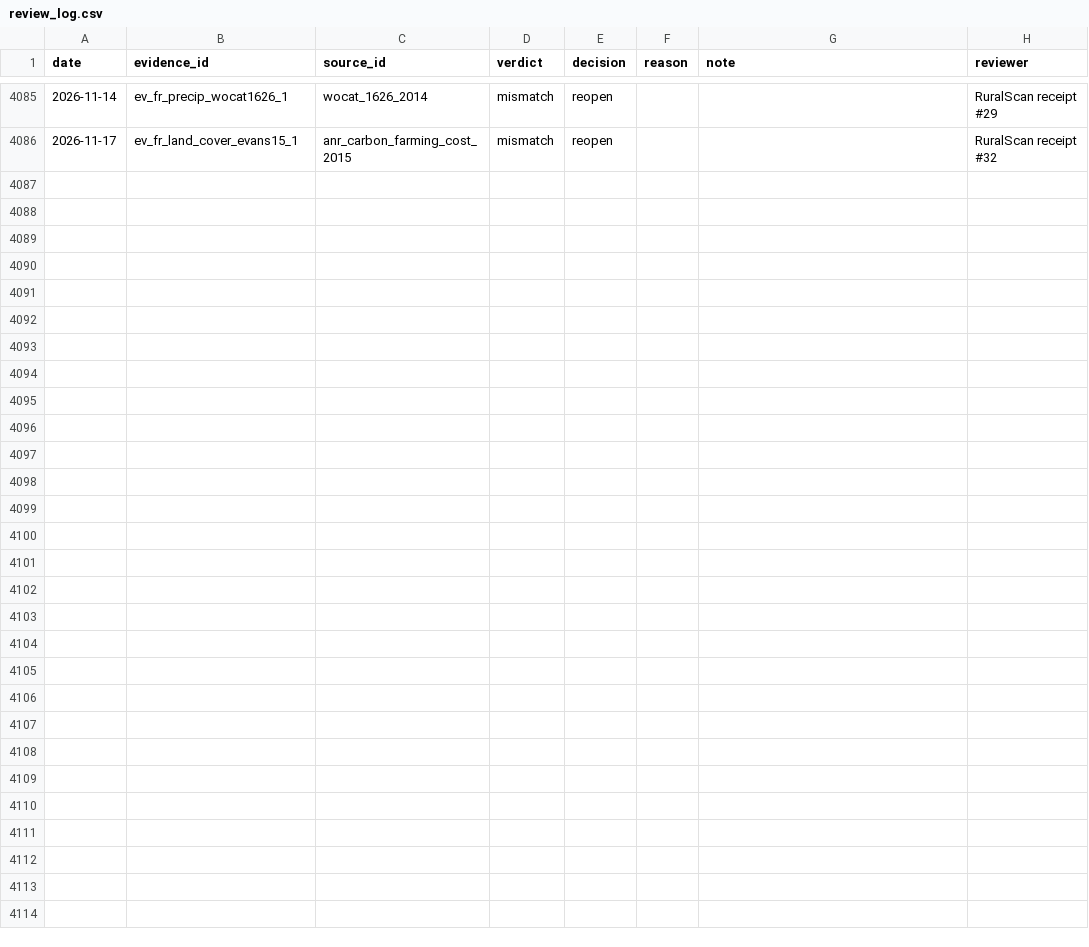
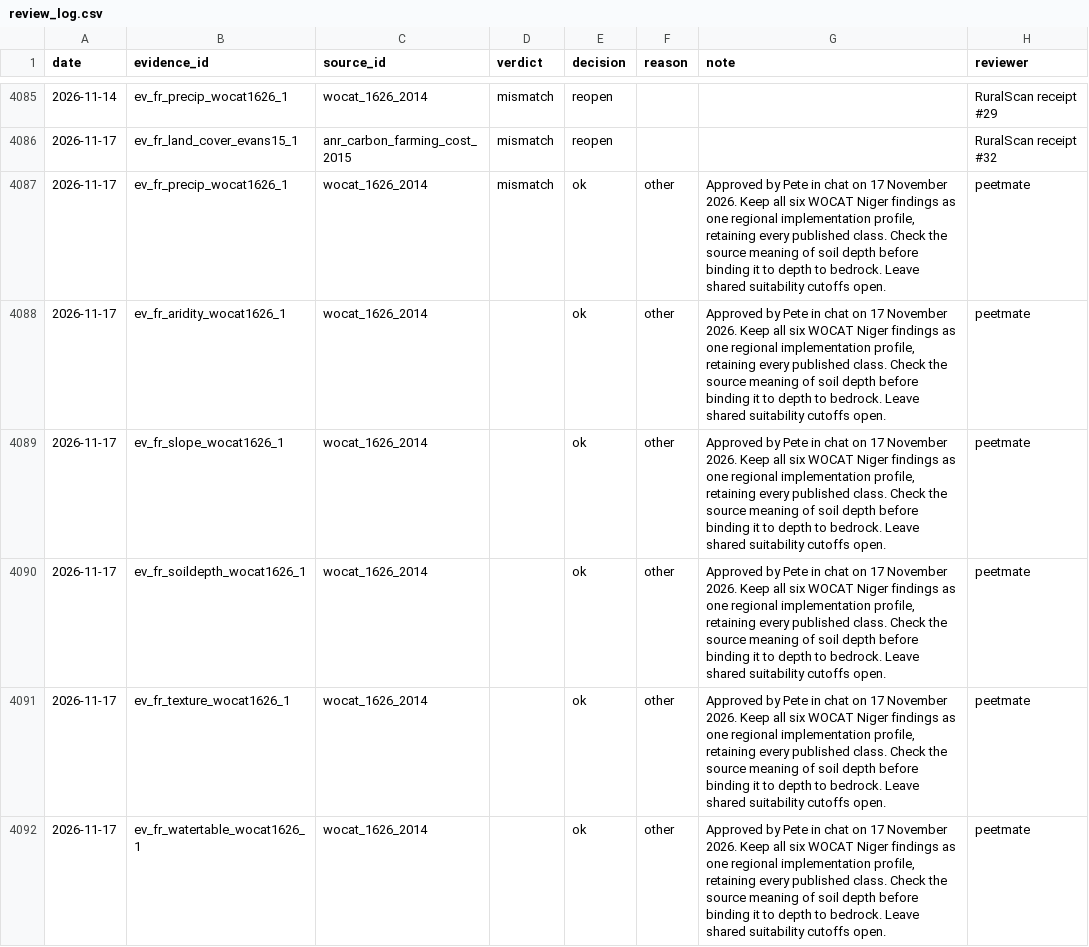
Before and after one commit to RuralScan/evidence, a CSV file: registers/pipeline/metrics/review_log.csv, drawn as a sheet; only a part is shown, gaps mark what is left out; the diff names each change by its address in the sheet, - before the commit and + after, or states it on an @@ line.

```diff
--- a/registers/pipeline/metrics/review_log.csv
+++ b/registers/pipeline/metrics/review_log.csv
+row 4087: 2026-11-17 | ev_fr_precip_wocat1626_1 | wocat_1626_2014 | mismatch | ok | other | Approved by Pete in chat on 17 November 2026. Keep all six WOCAT Niger findings as one regional implementation profile, retaining every published class. Check the source meaning of soil depth before binding it to depth to bedrock. Leave shared suitability cutoffs open. | peetmate
+row 4088: 2026-11-17 | ev_fr_aridity_wocat1626_1 | wocat_1626_2014 |  | ok | other | Approved by Pete in chat on 17 November 2026. Keep all six WOCAT Niger findings as one regional implementation profile, retaining every published class. Check the source meaning of soil depth before binding it to depth to bedrock. Leave shared suitability cutoffs open. | peetmate
+row 4089: 2026-11-17 | ev_fr_slope_wocat1626_1 | wocat_1626_2014 |  | ok | other | Approved by Pete in chat on 17 November 2026. Keep all six WOCAT Niger findings as one regional implementation profile, retaining every published class. Check the source meaning of soil depth before binding it to depth to bedrock. Leave shared suitability cutoffs open. | peetmate
+row 4090: 2026-11-17 | ev_fr_soildepth_wocat1626_1 | wocat_1626_2014 |  | ok | other | Approved by Pete in chat on 17 November 2026. Keep all six WOCAT Niger findings as one regional implementation profile, retaining every published class. Check the source meaning of soil depth before binding it to depth to bedrock. Leave shared suitability cutoffs open. | peetmate
+row 4091: 2026-11-17 | ev_fr_texture_wocat1626_1 | wocat_1626_2014 |  | ok | other | Approved by Pete in chat on 17 November 2026. Keep all six WOCAT Niger findings as one regional implementation profile, retaining every published class. Check the source meaning of soil depth before binding it to depth to bedrock. Leave shared suitability cutoffs open. | peetmate
+row 4092: 2026-11-17 | ev_fr_watertable_wocat1626_1 | wocat_1626_2014 |  | ok | other | Approved by Pete in chat on 17 November 2026. Keep all six WOCAT Niger findings as one regional implementation profile, retaining every published class. Check the source meaning of soil depth before binding it to depth to bedrock. Leave shared suitability cutoffs open. | peetmate
```
Also changed, not shown: 4 other files.
